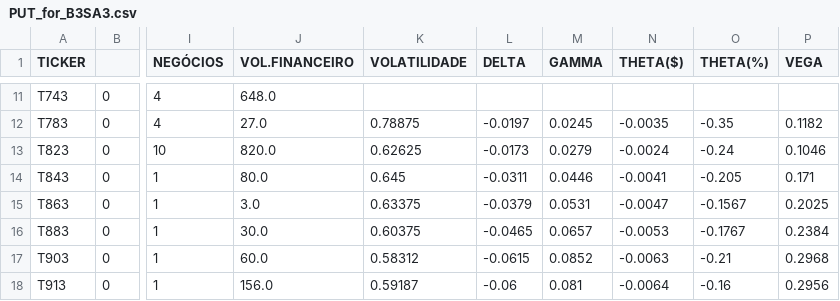
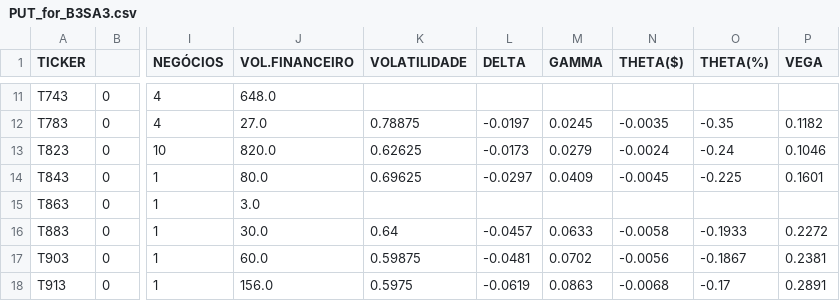
Before and after one commit to guiworldtv/Py_bovespa, a CSV file: src/data/PUT_for_B3SA3.csv, drawn as a sheet; only a part is shown, gaps mark what is left out; the diff covers the shown part only; the diff names each change by its address in the sheet, - before the commit and + after, or states it on an @@ line.

```diff
--- a/src/data/PUT_for_B3SA3.csv
+++ b/src/data/PUT_for_B3SA3.csv
-K14 (VOLATILIDADE): 0.645
+K14 (VOLATILIDADE): 0.69625
-L14 (DELTA): -0.0311
+L14 (DELTA): -0.0297
-M14 (GAMMA): 0.0446
+M14 (GAMMA): 0.0409
-N14 (THETA($)): -0.0041
+N14 (THETA($)): -0.0045
-O14 (THETA(%)): -0.205
+O14 (THETA(%)): -0.225
-P14 (VEGA): 0.171
+P14 (VEGA): 0.1601
-K15 (VOLATILIDADE): 0.63375
+K15 (VOLATILIDADE): (empty)
-L15 (DELTA): -0.0379
+L15 (DELTA): (empty)
-M15 (GAMMA): 0.0531
+M15 (GAMMA): (empty)
-N15 (THETA($)): -0.0047
+N15 (THETA($)): (empty)
-O15 (THETA(%)): -0.1567
+O15 (THETA(%)): (empty)
-P15 (VEGA): 0.2025
+P15 (VEGA): (empty)
-K16 (VOLATILIDADE): 0.60375
+K16 (VOLATILIDADE): 0.64
-L16 (DELTA): -0.0465
+L16 (DELTA): -0.0457
-M16 (GAMMA): 0.0657
+M16 (GAMMA): 0.0633
-N16 (THETA($)): -0.0053
+N16 (THETA($)): -0.0058
-O16 (THETA(%)): -0.1767
+O16 (THETA(%)): -0.1933
-P16 (VEGA): 0.2384
+P16 (VEGA): 0.2272
-K17 (VOLATILIDADE): 0.58312
+K17 (VOLATILIDADE): 0.59875
-L17 (DELTA): -0.0615
+L17 (DELTA): -0.0481
-M17 (GAMMA): 0.0852
+M17 (GAMMA): 0.0702
-N17 (THETA($)): -0.0063
+N17 (THETA($)): -0.0056
-O17 (THETA(%)): -0.21
+O17 (THETA(%)): -0.1867
-P17 (VEGA): 0.2968
+P17 (VEGA): 0.2381
-K18 (VOLATILIDADE): 0.59187
+K18 (VOLATILIDADE): 0.5975
-L18 (DELTA): -0.06
+L18 (DELTA): -0.0619
-M18 (GAMMA): 0.081
+M18 (GAMMA): 0.0863
-N18 (THETA($)): -0.0064
+N18 (THETA($)): -0.0068
-O18 (THETA(%)): -0.16
+O18 (THETA(%)): -0.17
-P18 (VEGA): 0.2956
+P18 (VEGA): 0.2891
```
Also changed, not shown: 72 edited cells elsewhere in this file, src/data/CALL_for_B3SA3.csv, src/data/CALL_for_IRBR3.csv, 41 other files.
